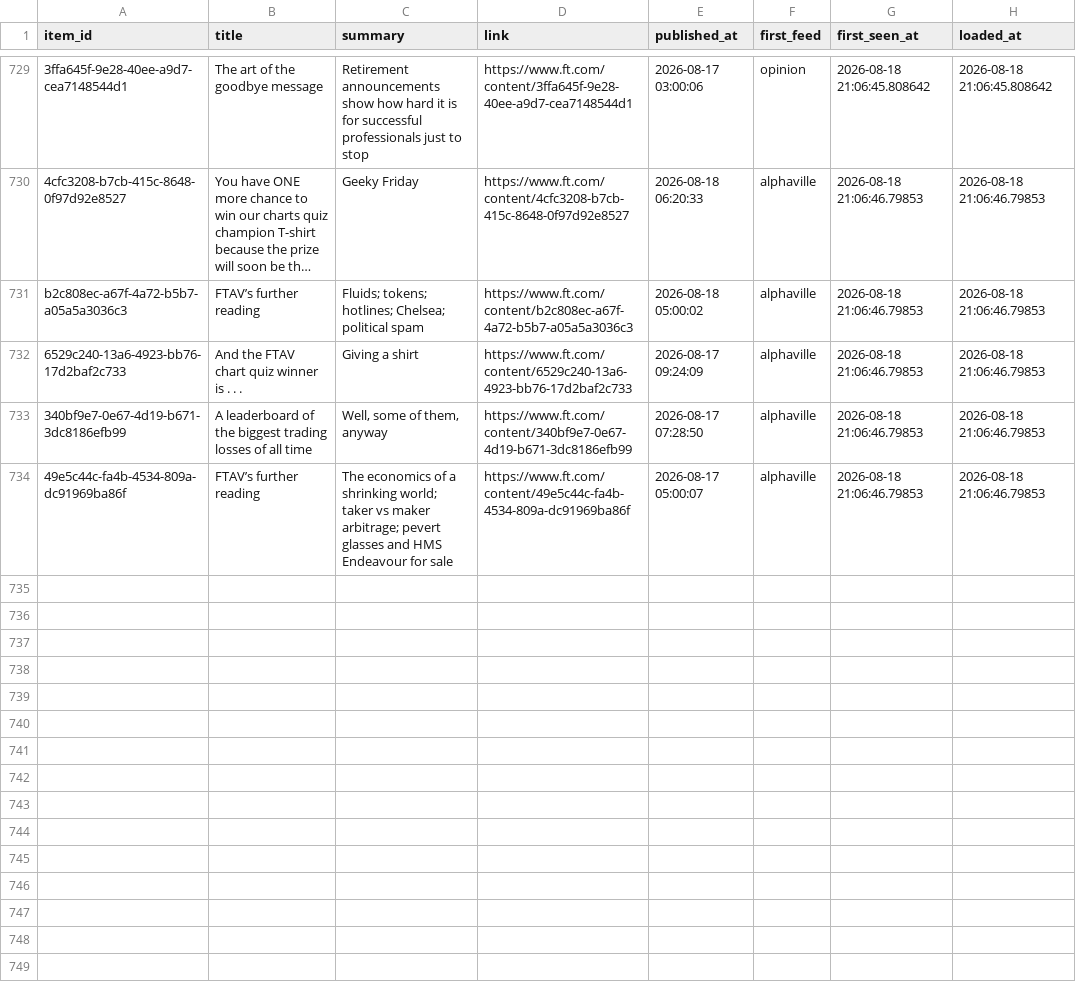
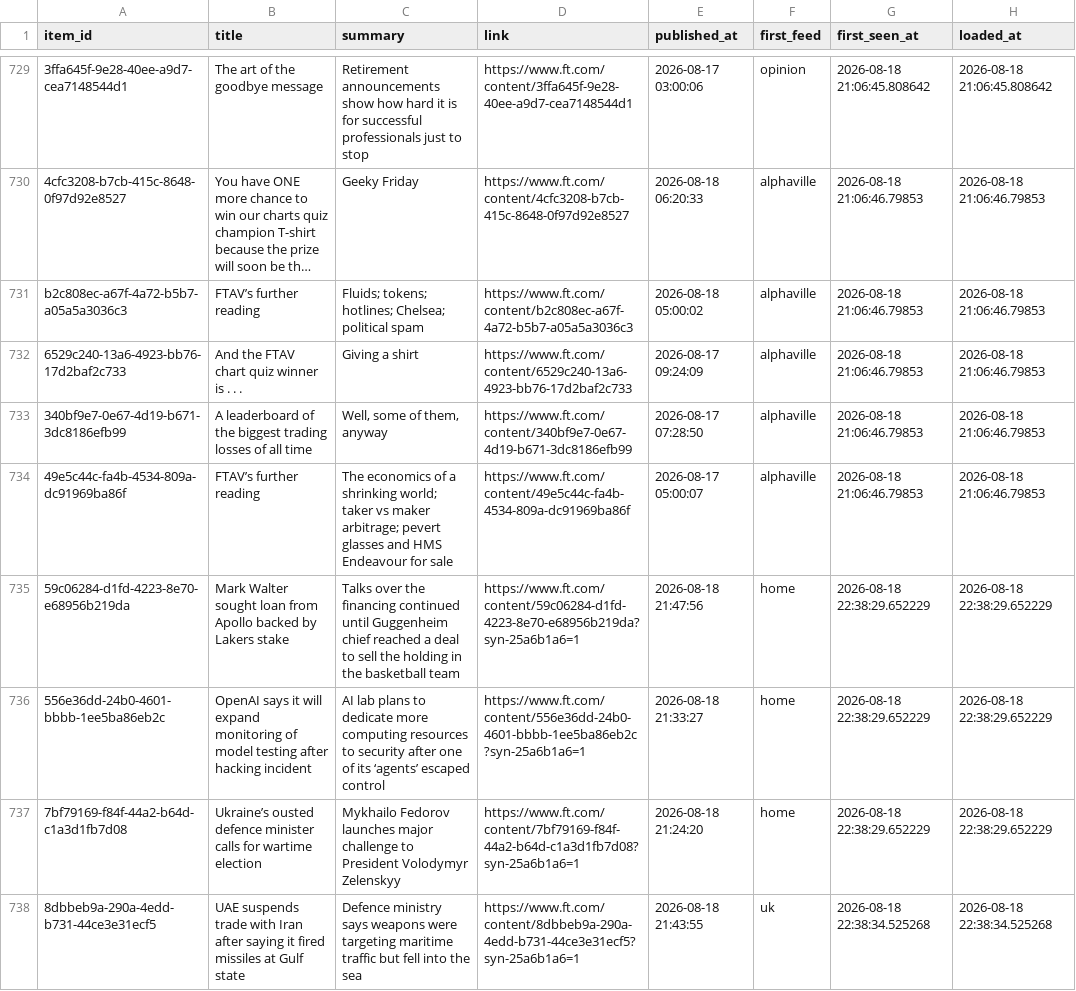
Before and after one commit to isaacmain2-ux/Investment-Journal, a CSV file: data/state/stg_headlines.csv, drawn as a sheet; only a part is shown, gaps mark what is left out; long unchanged cells end in ….

```diff
--- a/data/state/stg_headlines.csv
+++ b/data/state/stg_headlines.csv
@@ -734 +734,5 @@ b2c808ec-a67f-4a72-b5b7-a05a5a3036c3,FTAV’s further reading,Fluids; tokens; ho
 49e5c44c-fa4b-4534-809a-dc91969ba86f,FTAV’s further reading,The economics of a shrinking world; taker vs maker arbitrage; pevert glasses and HMS Endeavour for sale,https://www.ft.com/content/49e5c44c-fa4b-4534-809a-dc91969ba86f,2026-08-17 05:00:07,alphaville,2026-08-18 21:06:46.79853,2026-08-18 21:06:46.79853
+59c06284-d1fd-4223-8e70-e68956b219da,Mark Walter sought loan from Apollo backed by Lakers stake,Talks over the financing continued until Guggenheim chief reached a deal to sell the holding in the basketball team,https://www.ft.com/content/59c06284-d1fd-4223-8e70-e68956b219da?syn-25a6b1a6=1,2026-08-18 21:47:56,home,2026-08-18 22:38:29.652229,2026-08-18 22:38:29.652229
+556e36dd-24b0-4601-bbbb-1ee5ba86eb2c,OpenAI says it will expand monitoring of model testing after hacking incident,AI lab plans to dedicate more computing resources to security after one of its ‘agents’ escaped control,https://www.ft.com/content/556e36dd-24b0-4601-bbbb-1ee5ba86eb2c?syn-25a6b1a6=1,2026-08-18 21:33:27,home,2026-08-18 22:38:29.652229,2026-08-18 22:38:29.652229
+7bf79169-f84f-44a2-b64d-c1a3d1fb7d08,Ukraine’s ousted defence minister calls for wartime election,Mykhailo Fedorov launches major challenge to President Volodymyr Zelenskyy,https://www.ft.com/content/7bf79169-f84f-44a2-b64d-c1a3d1fb7d08?syn-25a6b1a6=1,2026-08-18 21:24:20,home,2026-08-18 22:38:29.652229,2026-08-18 22:38:29.652229
+8dbbeb9a-290a-4edd-b731-44ce3e31ecf5,UAE suspends trade with Iran after saying it fired missiles at Gulf state,Defence ministry says weapons were targeting maritime traffic but fell into the sea,https://www.ft.com/content/8dbbeb9a-290a-4edd-b731-44ce3e31ecf5?syn-25a6b1a6=1,2026-08-18 21:43:55,uk,2026-08-18 22:38:34.525268,2026-08-18 22:38:34.525268
```
Also changed, not shown: data/state/stg_options_skew.csv.
